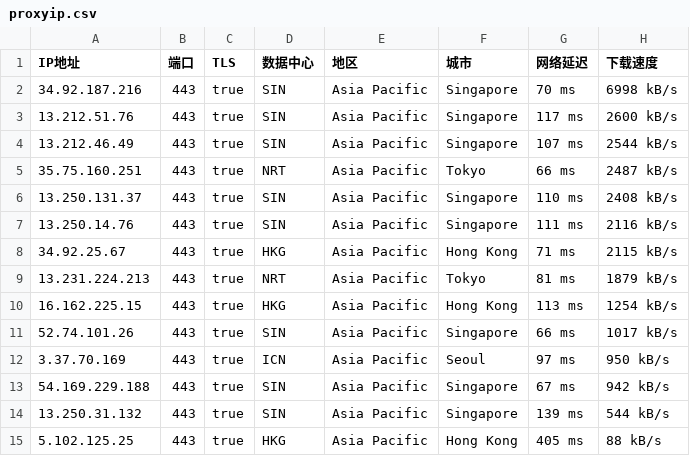
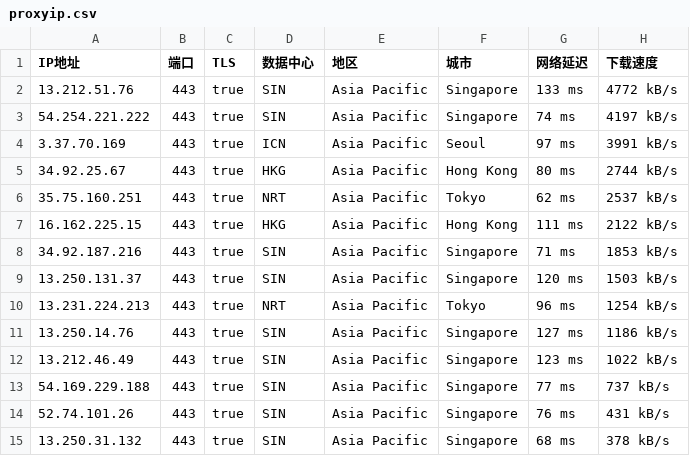
Before and after one commit to mountain787/Lunch-Bag-ip, a CSV file: proxyip.csv, drawn as a sheet.

Commit message:
2025-07-28 12:45:20

```diff
--- a/proxyip.csv
+++ b/proxyip.csv
@@ -1,15 +1,15 @@
 IP地址,端口,TLS,数据中心,地区,城市,网络延迟,下载速度
-34.92.187.216,443,true,SIN,Asia Pacific,Singapore,70 ms,6998 kB/s
-13.212.51.76,443,true,SIN,Asia Pacific,Singapore,117 ms,2600 kB/s
-13.212.46.49,443,true,SIN,Asia Pacific,Singapore,107 ms,2544 kB/s
-35.75.160.251,443,true,NRT,Asia Pacific,Tokyo,66 ms,2487 kB/s
-13.250.131.37,443,true,SIN,Asia Pacific,Singapore,110 ms,2408 kB/s
-13.250.14.76,443,true,SIN,Asia Pacific,Singapore,111 ms,2116 kB/s
-34.92.25.67,443,true,HKG,Asia Pacific,Hong Kong,71 ms,2115 kB/s
-13.231.224.213,443,true,NRT,Asia Pacific,Tokyo,81 ms,1879 kB/s
-16.162.225.15,443,true,HKG,Asia Pacific,Hong Kong,113 ms,1254 kB/s
-52.74.101.26,443,true,SIN,Asia Pacific,Singapore,66 ms,1017 kB/s
-3.37.70.169,443,true,ICN,Asia Pacific,Seoul,97 ms,950 kB/s
-54.169.229.188,443,true,SIN,Asia Pacific,Singapore,67 ms,942 kB/s
-13.250.31.132,443,true,SIN,Asia Pacific,Singapore,139 ms,544 kB/s
-5.102.125.25,443,true,HKG,Asia Pacific,Hong Kong,405 ms,88 kB/s
+13.212.51.76,443,true,SIN,Asia Pacific,Singapore,133 ms,4772 kB/s
+54.254.221.222,443,true,SIN,Asia Pacific,Singapore,74 ms,4197 kB/s
+3.37.70.169,443,true,ICN,Asia Pacific,Seoul,97 ms,3991 kB/s
+34.92.25.67,443,true,HKG,Asia Pacific,Hong Kong,80 ms,2744 kB/s
+35.75.160.251,443,true,NRT,Asia Pacific,Tokyo,62 ms,2537 kB/s
+16.162.225.15,443,true,HKG,Asia Pacific,Hong Kong,111 ms,2122 kB/s
+34.92.187.216,443,true,SIN,Asia Pacific,Singapore,71 ms,1853 kB/s
+13.250.131.37,443,true,SIN,Asia Pacific,Singapore,120 ms,1503 kB/s
+13.231.224.213,443,true,NRT,Asia Pacific,Tokyo,96 ms,1254 kB/s
+13.250.14.76,443,true,SIN,Asia Pacific,Singapore,127 ms,1186 kB/s
+13.212.46.49,443,true,SIN,Asia Pacific,Singapore,123 ms,1022 kB/s
+54.169.229.188,443,true,SIN,Asia Pacific,Singapore,77 ms,737 kB/s
+52.74.101.26,443,true,SIN,Asia Pacific,Singapore,76 ms,431 kB/s
+13.250.31.132,443,true,SIN,Asia Pacific,Singapore,68 ms,378 kB/s
```
